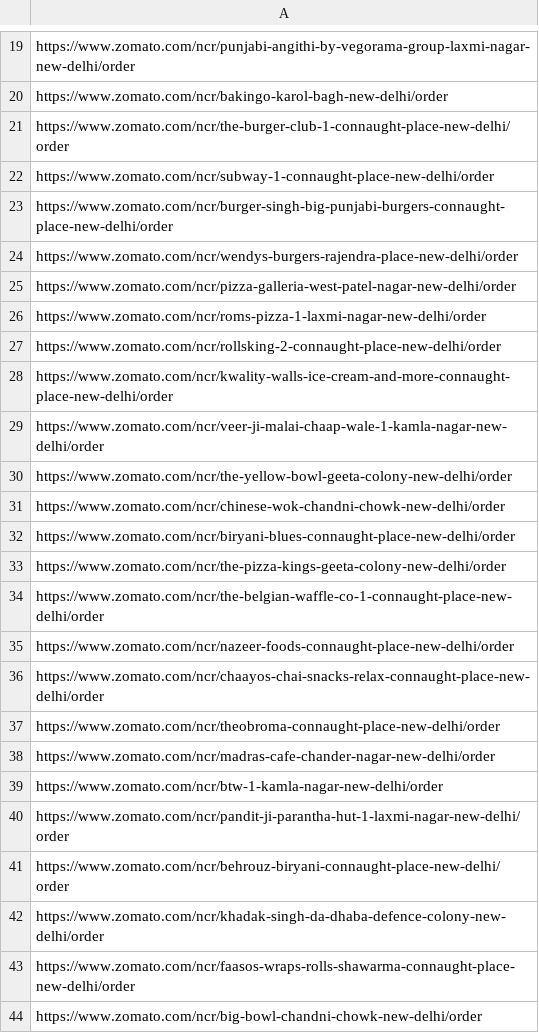
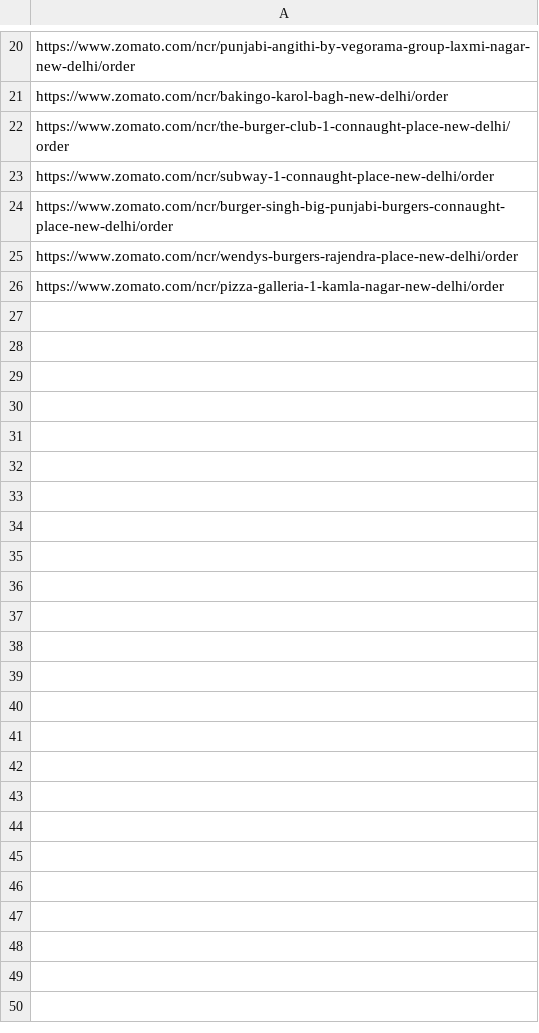
Before and after one commit to deepakver484/zomato-scraper, a CSV file: web_links.csv, drawn as a sheet; only a part is shown, gaps mark what is left out; the diff covers the shown part only.

```diff
--- a/web_links.csv
+++ b/web_links.csv
@@ -24,21 +25,2 @@ https://www.zomato.com/ncr/burger-singh-big-punjabi-burgers-connaught-place-new-
 https://www.zomato.com/ncr/wendys-burgers-rajendra-place-new-delhi/order
-https://www.zomato.com/ncr/pizza-galleria-west-patel-nagar-new-delhi/order
-https://www.zomato.com/ncr/roms-pizza-1-laxmi-nagar-new-delhi/order
-https://www.zomato.com/ncr/rollsking-2-connaught-place-new-delhi/order
-https://www.zomato.com/ncr/kwality-walls-ice-cream-and-more-connaught-place-new-delhi/order
-https://www.zomato.com/ncr/veer-ji-malai-chaap-wale-1-kamla-nagar-new-delhi/order
-https://www.zomato.com/ncr/the-yellow-bowl-geeta-colony-new-delhi/order
-https://www.zomato.com/ncr/chinese-wok-chandni-chowk-new-delhi/order
-https://www.zomato.com/ncr/biryani-blues-connaught-place-new-delhi/order
-https://www.zomato.com/ncr/the-pizza-kings-geeta-colony-new-delhi/order
-https://www.zomato.com/ncr/the-belgian-waffle-co-1-connaught-place-new-delhi/order
-https://www.zomato.com/ncr/nazeer-foods-connaught-place-new-delhi/order
-https://www.zomato.com/ncr/chaayos-chai-snacks-relax-connaught-place-new-delhi/order
-https://www.zomato.com/ncr/theobroma-connaught-place-new-delhi/order
-https://www.zomato.com/ncr/madras-cafe-chander-nagar-new-delhi/order
-https://www.zomato.com/ncr/btw-1-kamla-nagar-new-delhi/order
-https://www.zomato.com/ncr/pandit-ji-parantha-hut-1-laxmi-nagar-new-delhi/order
-https://www.zomato.com/ncr/behrouz-biryani-connaught-place-new-delhi/order
-https://www.zomato.com/ncr/khadak-singh-da-dhaba-defence-colony-new-delhi/order
-https://www.zomato.com/ncr/faasos-wraps-rolls-shawarma-connaught-place-new-delhi/order
-https://www.zomato.com/ncr/big-bowl-chandni-chowk-new-delhi/order
+https://www.zomato.com/ncr/pizza-galleria-1-kamla-nagar-new-delhi/order
```
Also changed, not shown: 1 added row, 57 removed rows and 5 moved rows elsewhere in this file, 4 other files.
